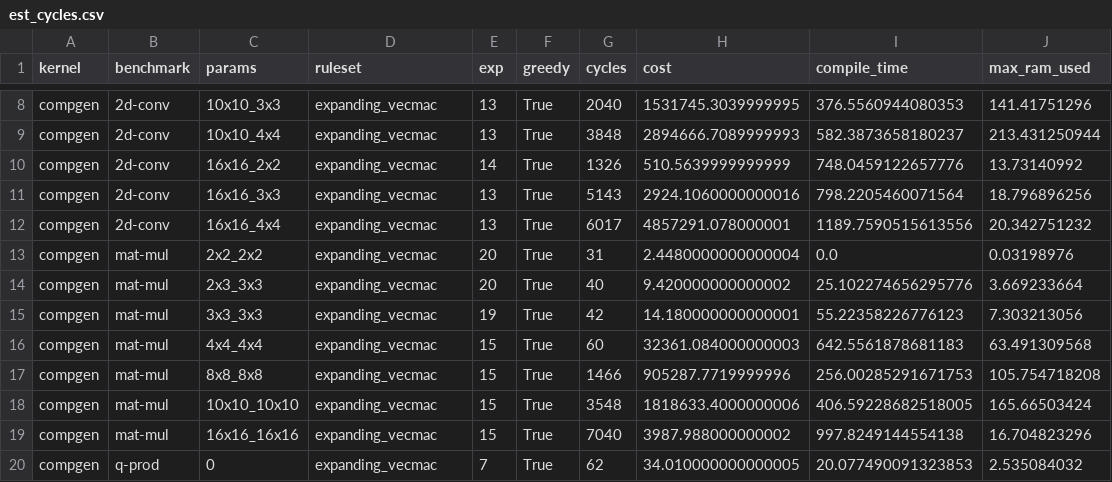
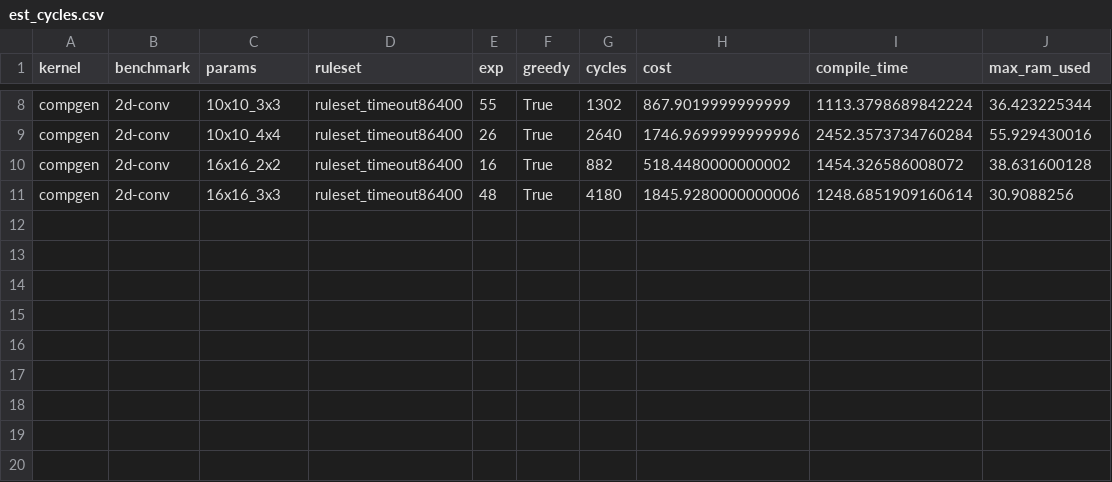
Before and after one commit to benginow/comp-gen, a CSV file: server/figs/data/est_cycles.csv, drawn as a sheet; only a part is shown, gaps mark what is left out; the diff covers the shown part only; the diff names each change by its address in the sheet, - before the commit and + after, or states it on an @@ line.

Commit message:
adjusted litvec cost in config, some more graph work, implement timeout for server.py

```diff
--- a/server/figs/data/est_cycles.csv
+++ b/server/figs/data/est_cycles.csv
-D8:D11 (ruleset): expanding_vecmac
+D8:D11 (ruleset): ruleset_timeout86400
-E8 (exp): 13
+E8 (exp): 55
-G8 (cycles): 2040
+G8 (cycles): 1302
-H8 (cost): 1531745.3039999995
+H8 (cost): 867.9019999999999
-I8 (compile_time): 376.5560944080353
+I8 (compile_time): 1113.3798689842224
-J8 (max_ram_used): 141.41751296
+J8 (max_ram_used): 36.423225344
-E9 (exp): 13
+E9 (exp): 26
-G9 (cycles): 3848
+G9 (cycles): 2640
-H9 (cost): 2894666.7089999993
+H9 (cost): 1746.9699999999996
-I9 (compile_time): 582.3873658180237
+I9 (compile_time): 2452.3573734760284
-J9 (max_ram_used): 213.431250944
+J9 (max_ram_used): 55.929430016
-E10 (exp): 14
+E10 (exp): 16
-G10 (cycles): 1326
+G10 (cycles): 882
-H10 (cost): 510.5639999999999
+H10 (cost): 518.4480000000002
-I10 (compile_time): 748.0459122657776
+I10 (compile_time): 1454.326586008072
-J10 (max_ram_used): 13.73140992
+J10 (max_ram_used): 38.631600128
-E11 (exp): 13
+E11 (exp): 48
-G11 (cycles): 5143
+G11 (cycles): 4180
-H11 (cost): 2924.1060000000016
+H11 (cost): 1845.9280000000006
-I11 (compile_time): 798.2205460071564
+I11 (compile_time): 1248.6851909160614
-J11 (max_ram_used): 18.796896256
+J11 (max_ram_used): 30.9088256
-row 12: compgen | 2d-conv | 16x16_4x4 | expanding_vecmac | 13 | True | 6017 | 4857291.078000001 | 1189.7590515613556 | 20.342751232
-row 13: compgen | mat-mul | 2x2_2x2 | expanding_vecmac | 20 | True | 31 | 2.4480000000000004 | 0.0 | 0.03198976
-row 14: compgen | mat-mul | 2x3_3x3 | expanding_vecmac | 20 | True | 40 | 9.420000000000002 | 25.102274656295776 | 3.669233664
-row 15: compgen | mat-mul | 3x3_3x3 | expanding_vecmac | 19 | True | 42 | 14.180000000000001 | 55.22358226776123 | 7.303213056
-row 16: compgen | mat-mul | 4x4_4x4 | expanding_vecmac | 15 | True | 60 | 32361.084000000003 | 642.5561878681183 | 63.491309568
-row 17: compgen | mat-mul | 8x8_8x8 | expanding_vecmac | 15 | True | 1466 | 905287.7719999996 | 256.00285291671753 | 105.754718208
-row 18: compgen | mat-mul | 10x10_10x10 | expanding_vecmac | 15 | True | 3548 | 1818633.4000000006 | 406.59228682518005 | 165.66503424
-row 19: compgen | mat-mul | 16x16_16x16 | expanding_vecmac | 15 | True | 7040 | 3987.988000000002 | 997.8249144554138 | 16.704823296
-row 20: compgen | q-prod | 0 | expanding_vecmac | 7 | True | 62 | 34.010000000000005 | 20.077490091323853 | 2.535084032
```
Also changed, not shown: 36 edited cells elsewhere in this file, server/figs/data/ruleset_ablation.csv, 17 other files.
